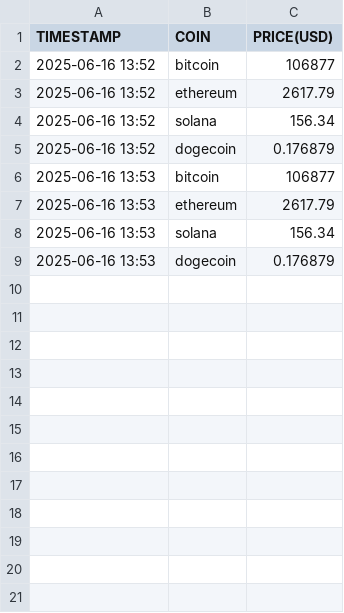
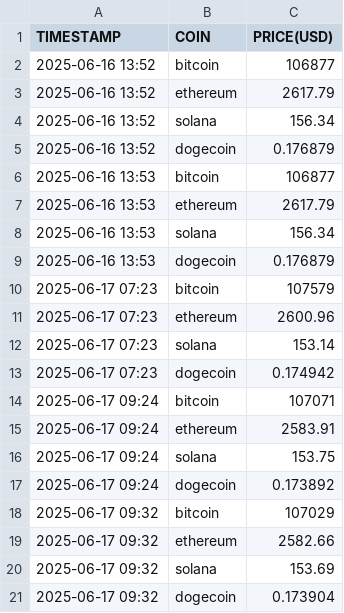
Before and after one commit to K1motho/crypo_scrapper, a CSV file: prices.csv, drawn as a sheet; the diff names each change by its address in the sheet, - before the commit and + after, or states it on an @@ line.

```diff
--- a/prices.csv
+++ b/prices.csv
+row 10: 2025-06-17 07:23 | bitcoin | 107579
+row 11: 2025-06-17 07:23 | ethereum | 2600.96
+row 12: 2025-06-17 07:23 | solana | 153.14
+row 13: 2025-06-17 07:23 | dogecoin | 0.174942
+row 14: 2025-06-17 09:24 | bitcoin | 107071
+row 15: 2025-06-17 09:24 | ethereum | 2583.91
+row 16: 2025-06-17 09:24 | solana | 153.75
+row 17: 2025-06-17 09:24 | dogecoin | 0.173892
+row 18: 2025-06-17 09:32 | bitcoin | 107029
+row 19: 2025-06-17 09:32 | ethereum | 2582.66
+row 20: 2025-06-17 09:32 | solana | 153.69
+row 21: 2025-06-17 09:32 | dogecoin | 0.173904
```
Also changed, not shown: 4 other files.
